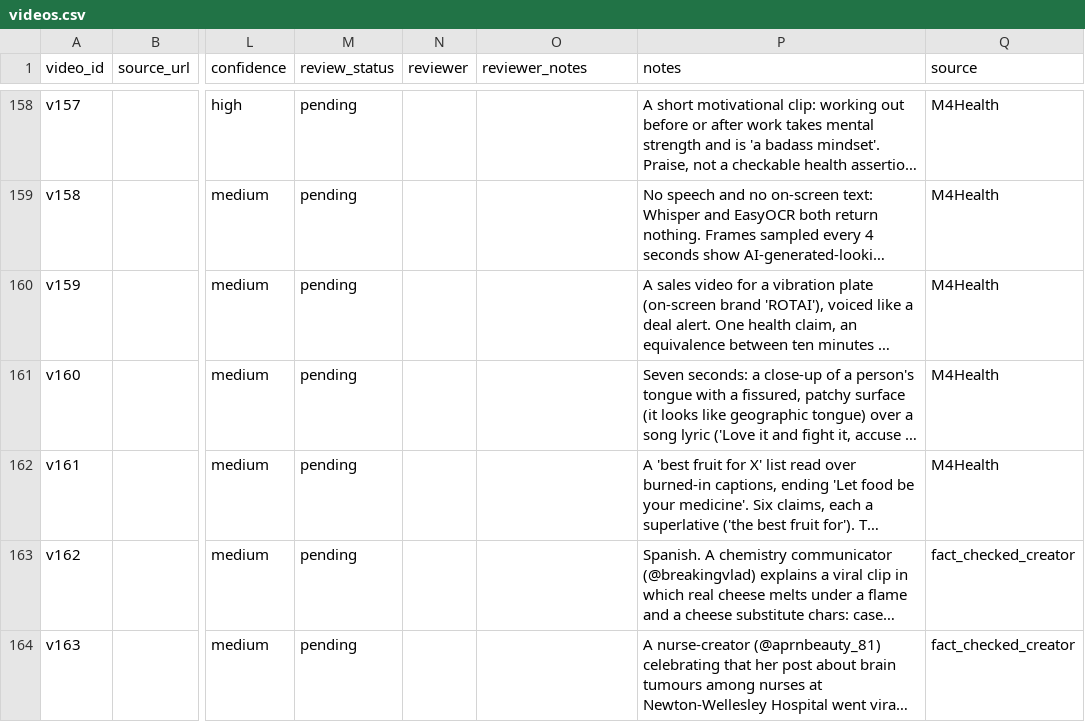
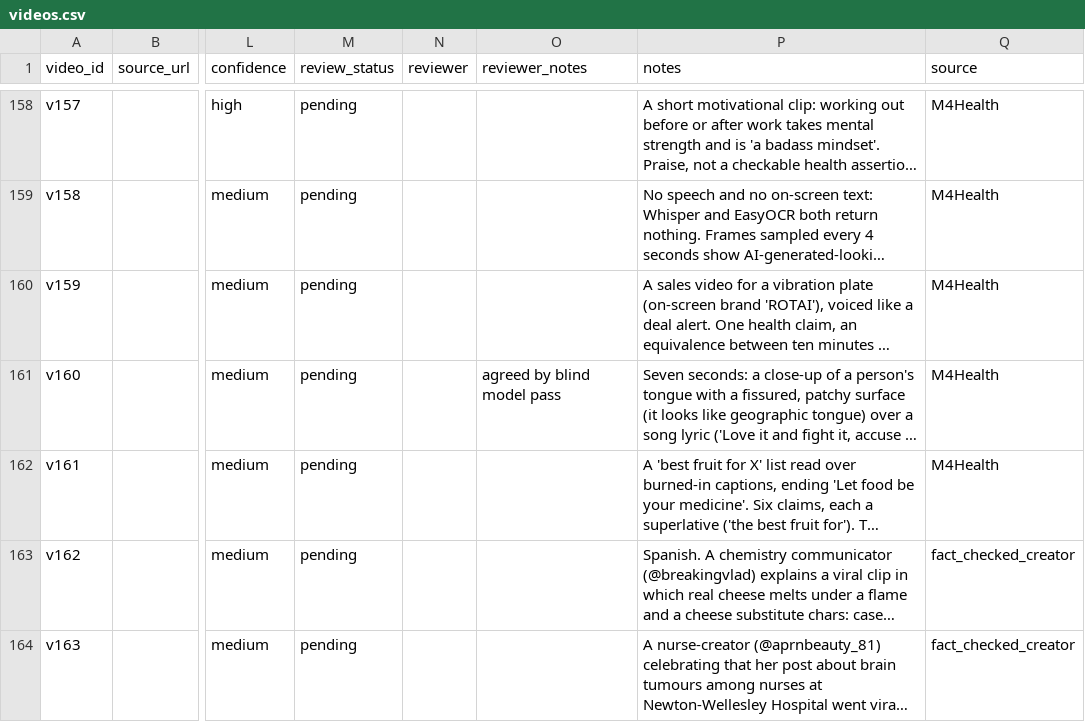
Before and after one commit to PranavCR01/infodemic-monitor, a CSV file: research/claim-level/dataset/videos.csv, drawn as a sheet; only a part is shown, gaps mark what is left out; long unchanged cells end in …; the diff covers the shown part only; the diff names each change by its address in the sheet, - before the commit and + after, or states it on an @@ line.

```diff
--- a/research/claim-level/dataset/videos.csv
+++ b/research/claim-level/dataset/videos.csv
-O161 (reviewer_notes): (empty)
+O161 (reviewer_notes): agreed by blind model pass
```
Also changed, not shown: 81 edited cells elsewhere in this file, research/claim-level/dataset/reference_citations.csv, 25 other files.
